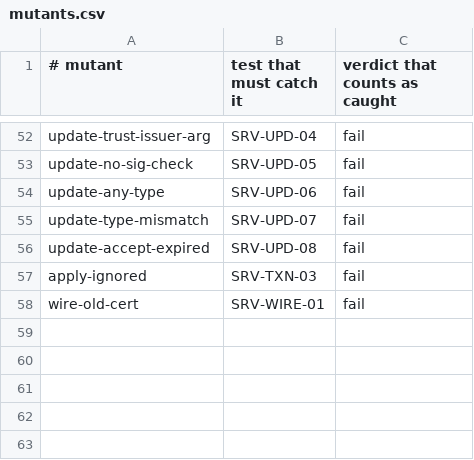
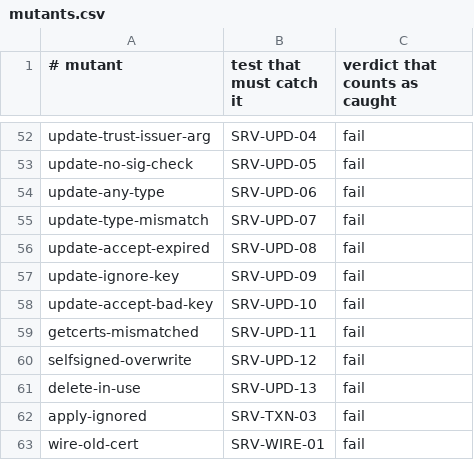
Before and after one commit to Eliasny/OpenGDS, a CSV file: tools/auditor/profile_server/expected/mutants.csv, drawn as a sheet; only a part is shown, gaps mark what is left out; the diff names each change by its address in the sheet, - before the commit and + after, or states it on an @@ line.

```diff
--- a/tools/auditor/profile_server/expected/mutants.csv
+++ b/tools/auditor/profile_server/expected/mutants.csv
+row 57: update-ignore-key | SRV-UPD-09 | fail
+row 58: update-accept-bad-key | SRV-UPD-10 | fail
+row 59: getcerts-mismatched | SRV-UPD-11 | fail
+row 60: selfsigned-overwrite | SRV-UPD-12 | fail
+row 61: delete-in-use | SRV-UPD-13 | fail
```
Also changed, not shown: tools/auditor/profile_server/expected/push_test_server.csv, 13 other files.
